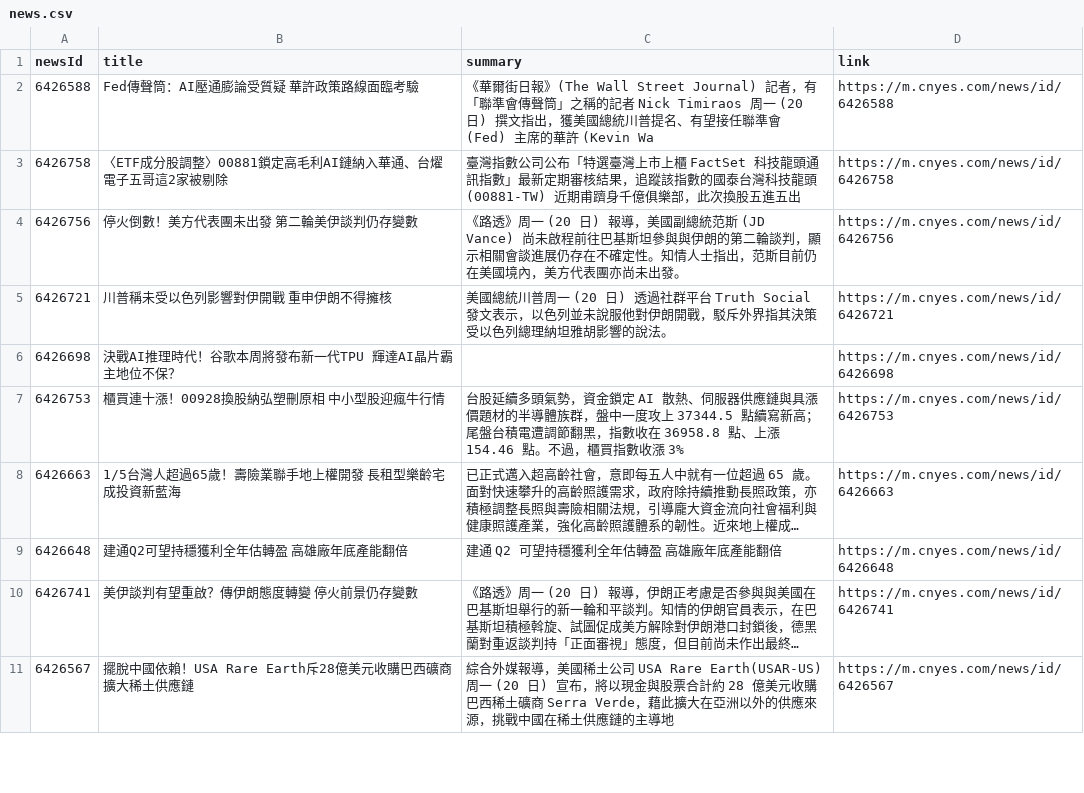
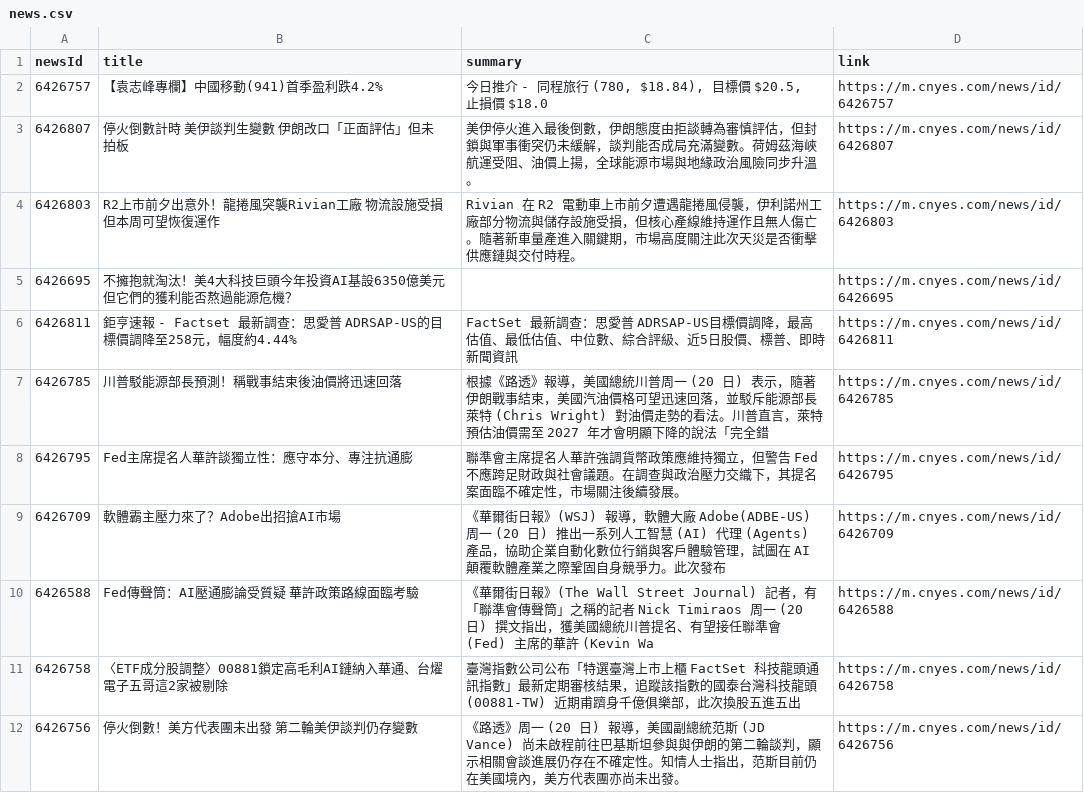
Before and after one commit to MaxDong168/test_github_actions, a CSV file: news.csv, drawn as a sheet; only a part is shown; the shorter side is filled out with more unchanged rows; long unchanged cells end in …; the diff names each change by its address in the sheet, - before the commit and + after, or states it on an @@ line.

```diff
--- a/news.csv
+++ b/news.csv
+row 2: 6426757 | 【袁志峰專欄】中國移動(941)首季盈利跌4.2% | 今日推介 - 同程旅行 (780, $18.84), 目標價 $20.5, 止損價 $18.0 | https://m.cnyes.com/news/id/6426757
+row 3: 6426807 | 停火倒數計時 美伊談判生變數 伊朗改口「正面評估」但未拍板 | 美伊停火進入最後倒數，伊朗態度由拒談轉為審慎評估，但封鎖與軍事衝突仍未緩解，談判能否成局充滿變數。荷姆茲海峽航運受阻、油價上揚，全球能源市場與地緣政治風險同步升溫。 | https://m.cnyes.com/news/id/6426807
+row 4: 6426803 | R2上市前夕出意外！龍捲風突襲Rivian工廠 物流設施受損 但本周可望恢復運作 | Rivian 在 R2 電動車上市前夕遭遇龍捲風侵襲，伊利諾州工廠部分物流與儲存設施受損，但核心產線維持運作且無人傷亡。隨著新車量產進入關鍵期，市場高度關注此次天災是否衝擊供應鏈與交付時程。 | https://m.cnyes.com/news/id/6426803
+row 5: 6426695 | 不擁抱就淘汰！美4大科技巨頭今年投資AI基設6350億美元 但它們的獲利能否熬過能源危機？ |  | https://m.cnyes.com/news/id/6426695
+row 6: 6426811 | 鉅亨速報 - Factset 最新調查：思愛普 ADRSAP-US的目標價調降至258元，幅度約4.44% | FactSet 最新調查：思愛普 ADRSAP-US目標價調降，最高估值、最低估值、中位數、綜合評級、近5日股價、標普、即時新聞資訊 | https://m.cnyes.com/news/id/6426811
+row 7: 6426785 | 川普駁能源部長預測！稱戰事結束後油價將迅速回落 | 根據《路透》報導，美國總統川普周一 (20 日) 表示，隨著伊朗戰事結束，美國汽油價格可望迅速回落，並駁斥能源部長萊特 (Chris Wright) 對油價走勢的看法。川普直言，萊特預估油價需至 2027 年才會明顯下降的說法「完全錯 | https://m.cnyes.com/news/id/6426785
+row 8: 6426795 | Fed主席提名人華許談獨立性：應守本分、專注抗通膨 | 聯準會主席提名人華許強調貨幣政策應維持獨立，但警告 Fed 不應跨足財政與社會議題。在調查與政治壓力交織下，其提名案面臨不確定性，市場關注後續發展。 | https://m.cnyes.com/news/id/6426795
+row 9: 6426709 | 軟體霸主壓力來了？Adobe出招搶AI市場 | 《華爾街日報》(WSJ) 報導，軟體大廠 Adobe(ADBE-US) 周一 (20 日) 推出一系列人工智慧 (AI) 代理 (Agents) 產品，協助企業自動化數位行銷與客戶體驗管理，試圖在 AI 顛覆軟體產業之際鞏固自身競爭力。此次發布 | https://m.cnyes.com/news/id/6426709
```
